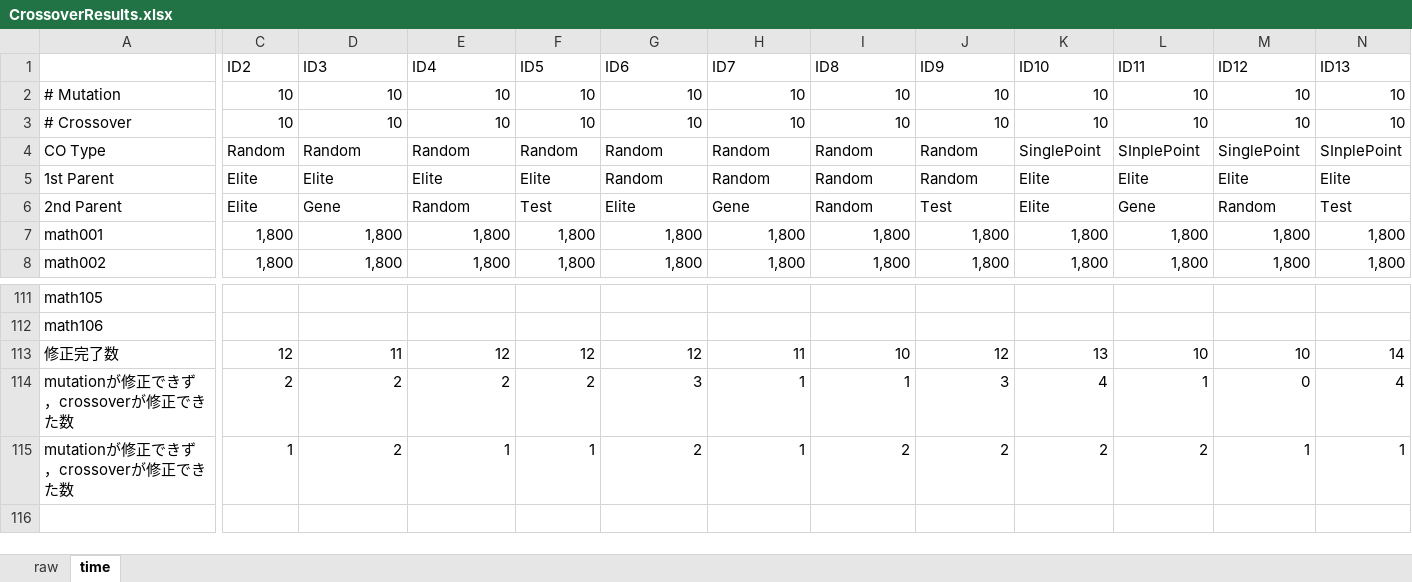
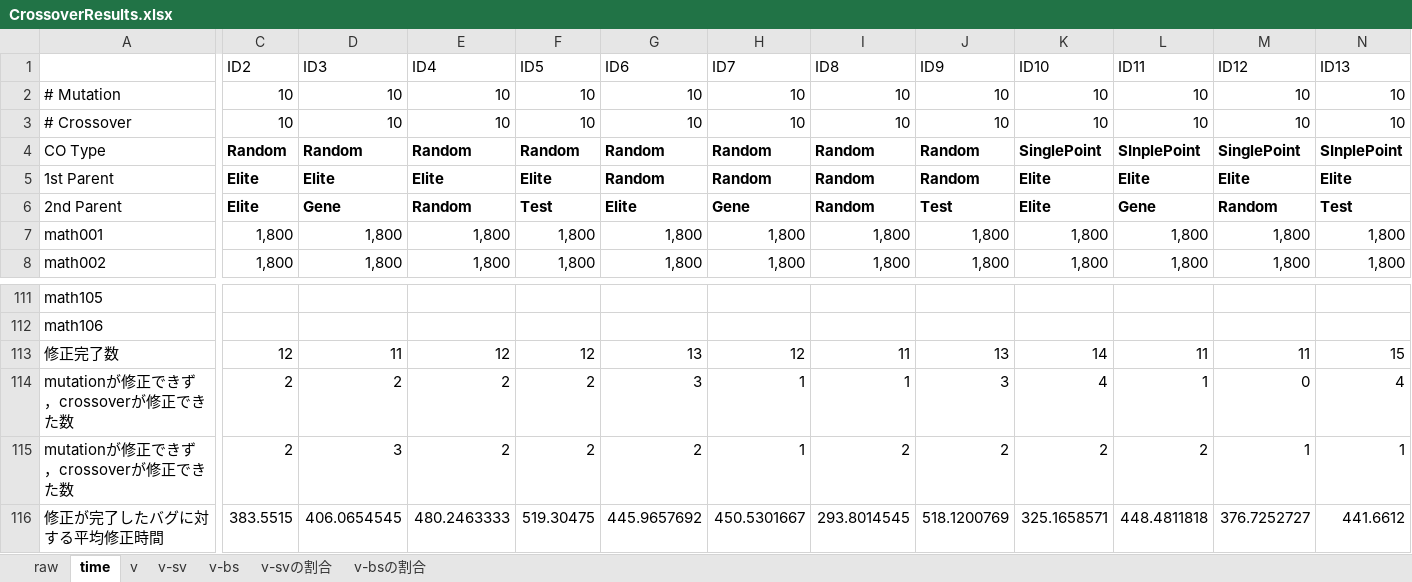
Before and after one commit to kusumotolab/kGenProg-exp, an Excel workbook: CrossoverResults.xlsx, sheet time, drawn as a sheet; only a part is shown, gaps mark what is left out; values as stored, in another font and other column widths than the file's, no borders; conditional formats not drawn; rows hold the shown columns only; the diff covers the shown part only; the diff names each change by its address in the sheet, - before the commit and + after, or states it on an @@ line.

```diff
--- a/CrossoverResults.xlsx (sheet time)
+++ b/CrossoverResults.xlsx (sheet time)
+sheet tab: v
+sheet tab: v-sv
+sheet tab: v-bs
+sheet tab: v-svの割合
+sheet tab: v-bsの割合
-C4:N6 bold: off
+C4:N6 bold: on
-G113 (ID6): 12
+G113 (ID6): 13
-H113 (ID7): 11
+H113 (ID7): 12
-I113 (ID8): 10
+I113 (ID8): 11
-J113 (ID9): 12
+J113 (ID9): 13
-K113 (ID10): 13
+K113 (ID10): 14
-L113 (ID11): 10
+L113 (ID11): 11
-M113 (ID12): 10
+M113 (ID12): 11
-N113 (ID13): 14
+N113 (ID13): 15
-C115 (ID2): 1
+C115 (ID2): 2
-D115 (ID3): 2
+D115 (ID3): 3
-E115 (ID4): 1
+E115 (ID4): 2
-F115 (ID5): 1
+F115 (ID5): 2
+row 116: 修正が完了したバグに対する平均修正時間 | 383.5515 | 406.0654545 | 480.2463333 | 519.30475 | 445.9657692 | 450.5301667 | 293.8014545 | 518.1200769 | 325.1658571 | 448.4811818 | 376.7252727 | 441.6612
```
Also changed, not shown: 8 added rows, 8 removed rows, 33 edited cells and cell formats elsewhere in this sheet, sheet raw, formulas that keep their value.
